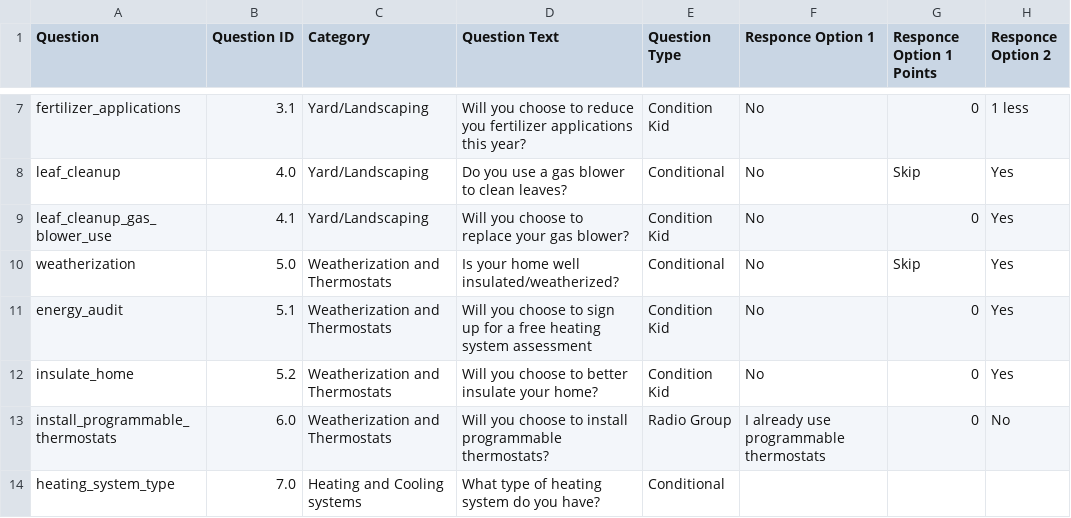
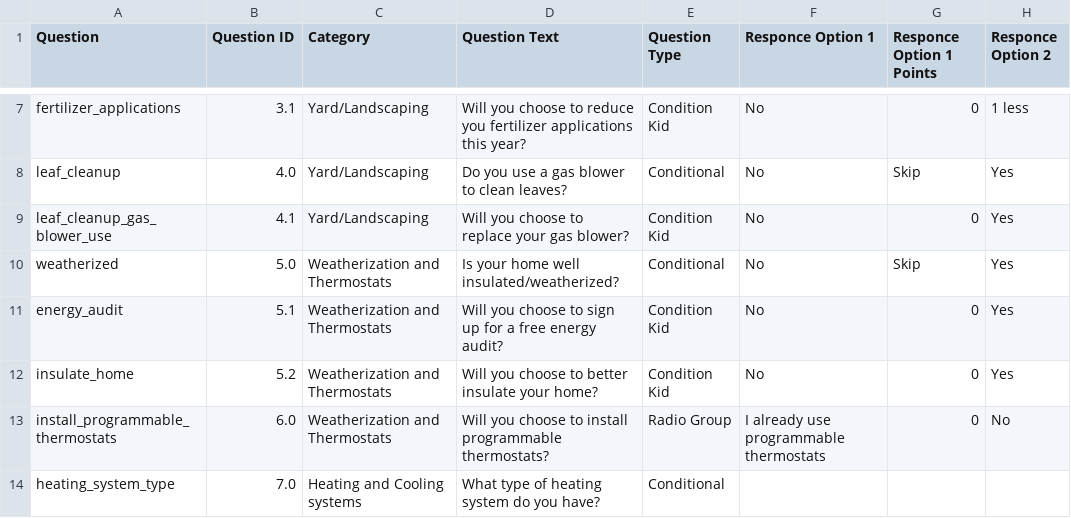
Before and after one commit to smithWEBtek/cooler-communities, a CSV file: lib/assets/airtable_cooler.csv, drawn as a sheet; only a part is shown, gaps mark what is left out; the diff names each change by its address in the sheet, - before the commit and + after, or states it on an @@ line.

```diff
--- a/lib/assets/airtable_cooler.csv
+++ b/lib/assets/airtable_cooler.csv
-A10 (Question): weatherization
+A10 (Question): weatherized
-D11 (Question Text): …a free heating system assessment
+D11 (Question Text): …a free energy audit?
```
Also changed, not shown: 2 other files.
